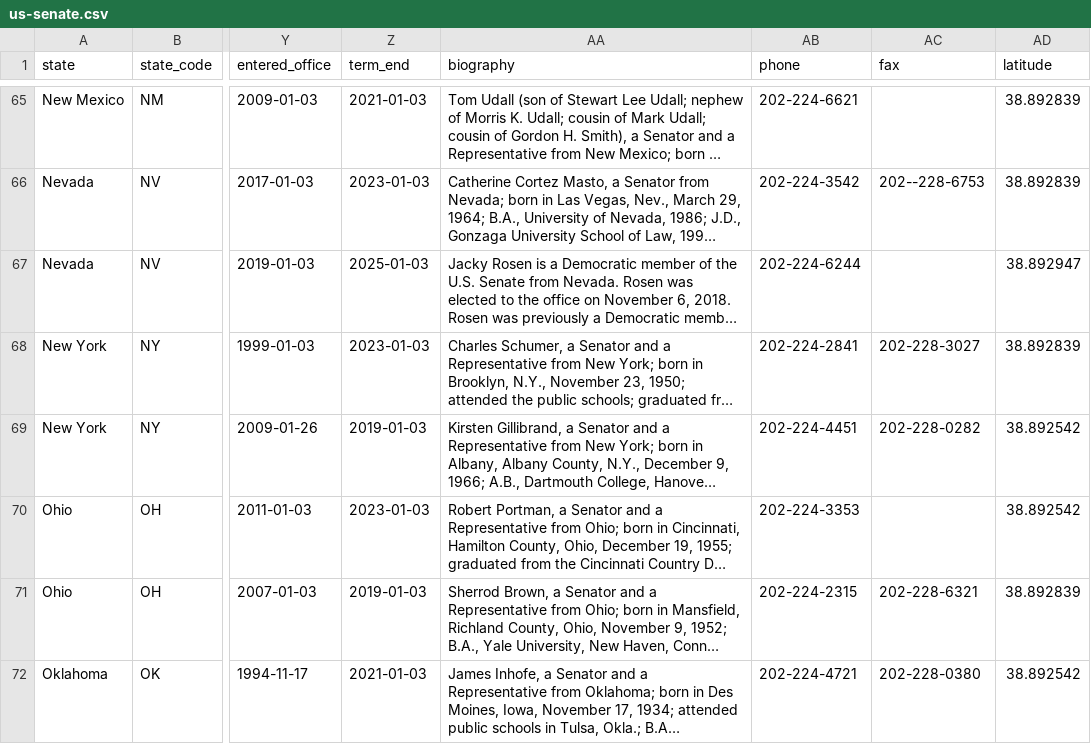
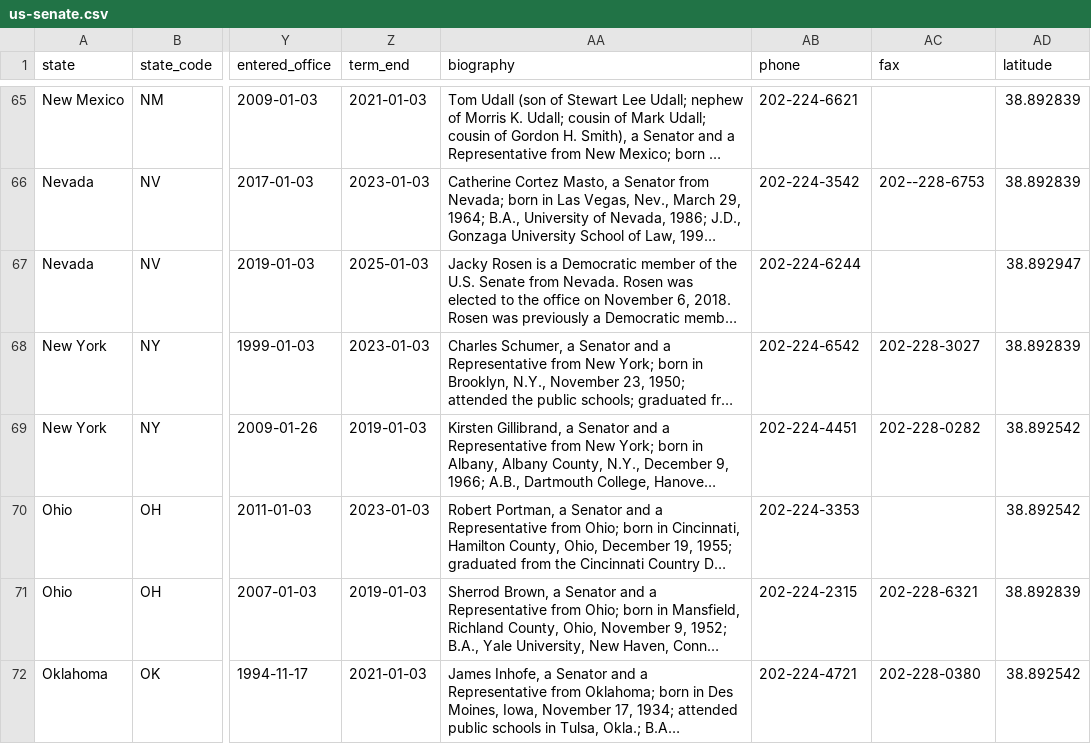
Before and after one commit to mattpaz/us-senate, a CSV file: source/us-senate.csv, drawn as a sheet; only a part is shown, gaps mark what is left out; long unchanged cells end in …; the diff names each change by its address in the sheet, - before the commit and + after, or states it on an @@ line.

Commit message:
Updated main phone number for chuck schumer.

```diff
--- a/source/us-senate.csv
+++ b/source/us-senate.csv
-AB68 (phone): 202-224-2841
+AB68 (phone): 202-224-6542
```
Also changed, not shown: us-senate/data/us-senate.csv, 5 other files.
